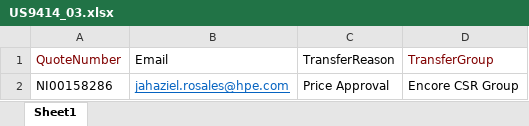
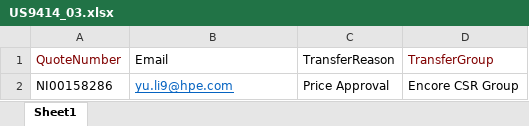
Before and after one commit to TaoismLEE/NGQ, an Excel workbook: data/US9414_03/InputFiles/US9414_03.xlsx, sheet Sheet1, drawn as a sheet; values as stored, in another font and other column widths than the file's, no borders; the diff names each change by its address in the sheet, - before the commit and + after, or states it on an @@ line.

Commit message:
Update the email to a valid one for the combined script

```diff
--- a/data/US9414_03/InputFiles/US9414_03.xlsx (sheet Sheet1)
+++ b/data/US9414_03/InputFiles/US9414_03.xlsx (sheet Sheet1)
-B2 (Email): jahaziel.rosales@hpe.com
+B2 (Email): yu.li9@hpe.com
```
